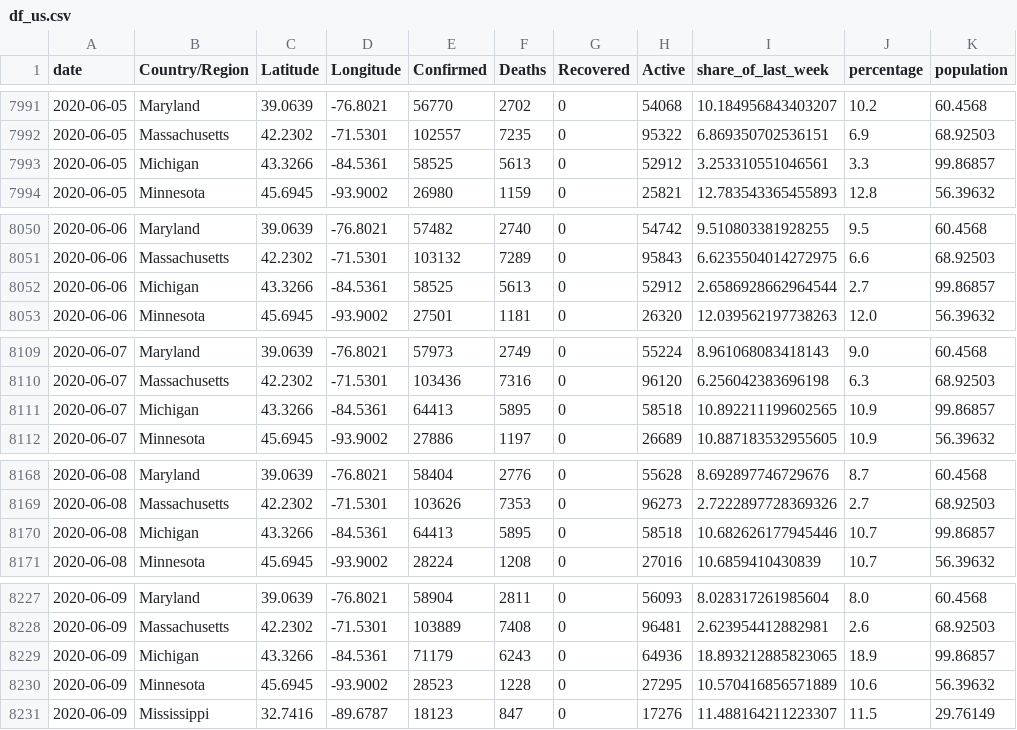
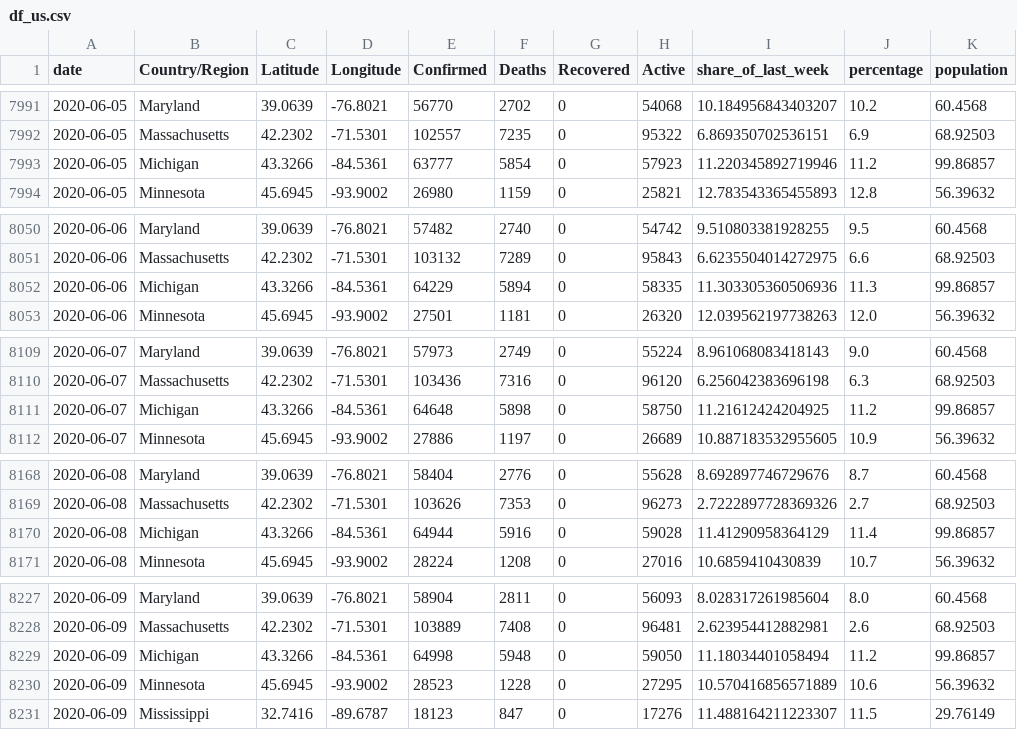
Before and after one commit to raffg/covid-19, a CSV file: data/df_us.csv, drawn as a sheet; only a part is shown, gaps mark what is left out.

```diff
--- a/data/df_us.csv
+++ b/data/df_us.csv
@@ -7992,3 +7992,3 @@ date,Country/Region,Latitude,Longitude,Confirmed,Deaths,Recovered,Active,share_o
 2020-06-05,Massachusetts,42.2302,-71.5301,102557,7235,0,95322,6.869350702536151,6.9,68.92503
-2020-06-05,Michigan,43.3266,-84.5361,58525,5613,0,52912,3.253310551046561,3.3,99.86857
+2020-06-05,Michigan,43.3266,-84.5361,63777,5854,0,57923,11.220345892719946,11.2,99.86857
 2020-06-05,Minnesota,45.6945,-93.9002,26980,1159,0,25821,12.783543365455893,12.8,56.39632
@@ -8051,3 +8051,3 @@ date,Country/Region,Latitude,Longitude,Confirmed,Deaths,Recovered,Active,share_o
 2020-06-06,Massachusetts,42.2302,-71.5301,103132,7289,0,95843,6.6235504014272975,6.6,68.92503
-2020-06-06,Michigan,43.3266,-84.5361,58525,5613,0,52912,2.6586928662964544,2.7,99.86857
+2020-06-06,Michigan,43.3266,-84.5361,64229,5894,0,58335,11.303305360506936,11.3,99.86857
 2020-06-06,Minnesota,45.6945,-93.9002,27501,1181,0,26320,12.039562197738263,12.0,56.39632
@@ -8110,3 +8110,3 @@ date,Country/Region,Latitude,Longitude,Confirmed,Deaths,Recovered,Active,share_o
 2020-06-07,Massachusetts,42.2302,-71.5301,103436,7316,0,96120,6.256042383696198,6.3,68.92503
-2020-06-07,Michigan,43.3266,-84.5361,64413,5895,0,58518,10.892211199602565,10.9,99.86857
+2020-06-07,Michigan,43.3266,-84.5361,64648,5898,0,58750,11.21612424204925,11.2,99.86857
 2020-06-07,Minnesota,45.6945,-93.9002,27886,1197,0,26689,10.887183532955605,10.9,56.39632
@@ -8169,3 +8169,3 @@ date,Country/Region,Latitude,Longitude,Confirmed,Deaths,Recovered,Active,share_o
 2020-06-08,Massachusetts,42.2302,-71.5301,103626,7353,0,96273,2.7222897728369326,2.7,68.92503
-2020-06-08,Michigan,43.3266,-84.5361,64413,5895,0,58518,10.682626177945446,10.7,99.86857
+2020-06-08,Michigan,43.3266,-84.5361,64944,5916,0,59028,11.41290958364129,11.4,99.86857
 2020-06-08,Minnesota,45.6945,-93.9002,28224,1208,0,27016,10.6859410430839,10.7,56.39632
@@ -8228,3 +8228,3 @@ date,Country/Region,Latitude,Longitude,Confirmed,Deaths,Recovered,Active,share_o
 2020-06-09,Massachusetts,42.2302,-71.5301,103889,7408,0,96481,2.623954412882981,2.6,68.92503
-2020-06-09,Michigan,43.3266,-84.5361,71179,6243,0,64936,18.893212885823065,18.9,99.86857
+2020-06-09,Michigan,43.3266,-84.5361,64998,5948,0,59050,11.18034401058494,11.2,99.86857
 2020-06-09,Minnesota,45.6945,-93.9002,28523,1228,0,27295,10.570416856571889,10.6,56.39632
```
Also changed, not shown: data/raw/time_series_covid19_confirmed_global.csv, data/raw/time_series_covid19_deaths_global.csv, 3 other files.
